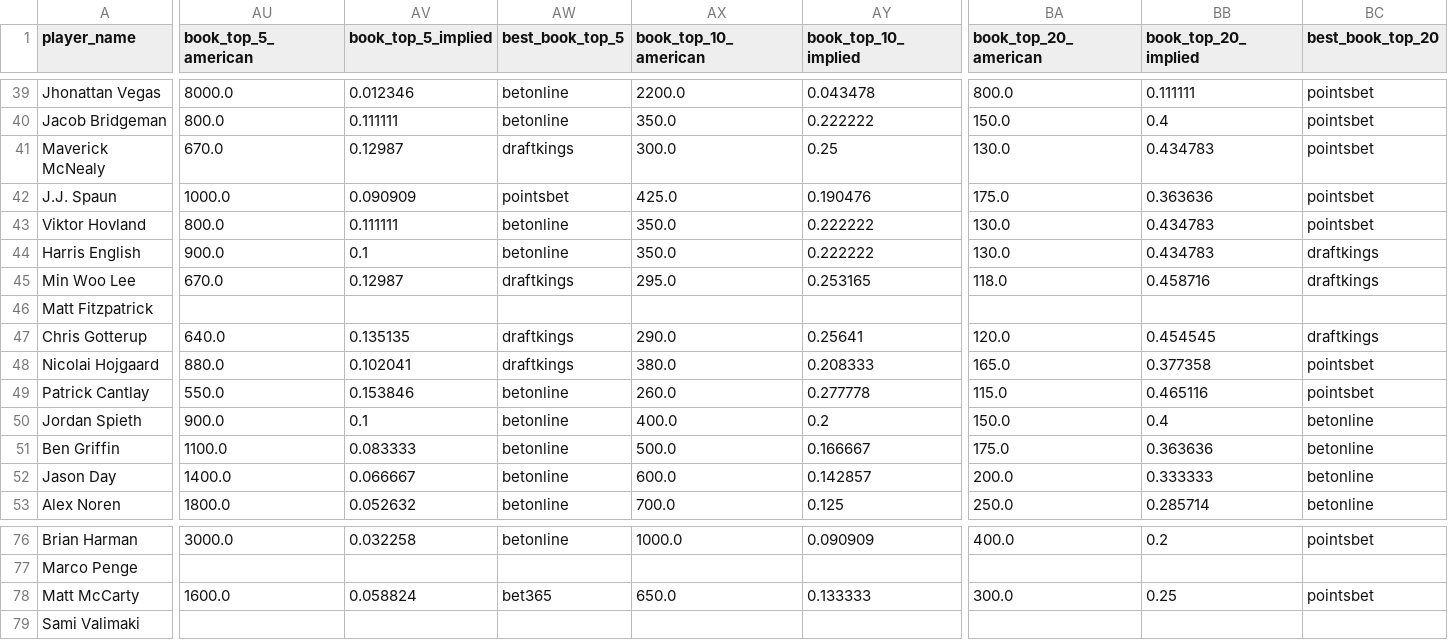
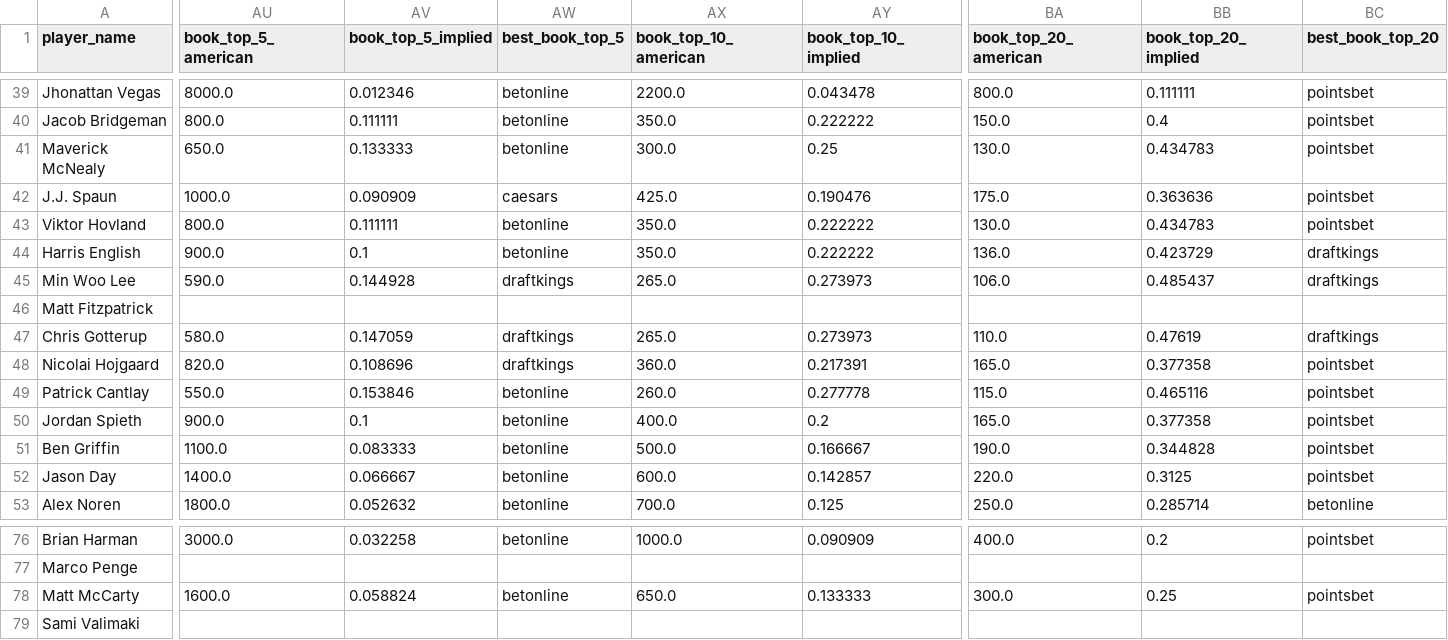
Before and after one commit to dylanjaynes/augusta-national-model, a CSV file: data/live/live_predictions_latest.csv, drawn as a sheet; only a part is shown, gaps mark what is left out; the diff covers the shown part only; the diff names each change by its address in the sheet, - before the commit and + after, or states it on an @@ line.

```diff
--- a/data/live/live_predictions_latest.csv
+++ b/data/live/live_predictions_latest.csv
-AU41 (book_top_5_american): 670.0
+AU41 (book_top_5_american): 650.0
-AV41 (book_top_5_implied): 0.12987
+AV41 (book_top_5_implied): 0.133333
-AW41 (best_book_top_5): draftkings
+AW41 (best_book_top_5): betonline
-AW42 (best_book_top_5): pointsbet
+AW42 (best_book_top_5): caesars
-BA44 (book_top_20_american): 130.0
+BA44 (book_top_20_american): 136.0
-BB44 (book_top_20_implied): 0.434783
+BB44 (book_top_20_implied): 0.423729
-AU45 (book_top_5_american): 670.0
+AU45 (book_top_5_american): 590.0
-AV45 (book_top_5_implied): 0.12987
+AV45 (book_top_5_implied): 0.144928
-AX45 (book_top_10_american): 295.0
+AX45 (book_top_10_american): 265.0
-AY45 (book_top_10_implied): 0.253165
+AY45 (book_top_10_implied): 0.273973
-BA45 (book_top_20_american): 118.0
+BA45 (book_top_20_american): 106.0
-BB45 (book_top_20_implied): 0.458716
+BB45 (book_top_20_implied): 0.485437
-AU47 (book_top_5_american): 640.0
+AU47 (book_top_5_american): 580.0
-AV47 (book_top_5_implied): 0.135135
+AV47 (book_top_5_implied): 0.147059
-AX47 (book_top_10_american): 290.0
+AX47 (book_top_10_american): 265.0
-AY47 (book_top_10_implied): 0.25641
+AY47 (book_top_10_implied): 0.273973
-BA47 (book_top_20_american): 120.0
+BA47 (book_top_20_american): 110.0
-BB47 (book_top_20_implied): 0.454545
+BB47 (book_top_20_implied): 0.47619
-AU48 (book_top_5_american): 880.0
+AU48 (book_top_5_american): 820.0
-AV48 (book_top_5_implied): 0.102041
+AV48 (book_top_5_implied): 0.108696
-AX48 (book_top_10_american): 380.0
+AX48 (book_top_10_american): 360.0
-AY48 (book_top_10_implied): 0.208333
+AY48 (book_top_10_implied): 0.217391
-BA50 (book_top_20_american): 150.0
+BA50 (book_top_20_american): 165.0
-BB50 (book_top_20_implied): 0.4
+BB50 (book_top_20_implied): 0.377358
-BC50:BC52 (best_book_top_20): betonline
+BC50:BC52 (best_book_top_20): pointsbet
-BA51 (book_top_20_american): 175.0
+BA51 (book_top_20_american): 190.0
-BB51 (book_top_20_implied): 0.363636
+BB51 (book_top_20_implied): 0.344828
-BA52 (book_top_20_american): 200.0
+BA52 (book_top_20_american): 220.0
-BB52 (book_top_20_implied): 0.333333
+BB52 (book_top_20_implied): 0.3125
-AW78 (best_book_top_5): bet365
+AW78 (best_book_top_5): betonline
```
Also changed, not shown: 83 edited cells elsewhere in this file.
